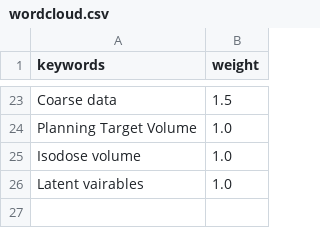
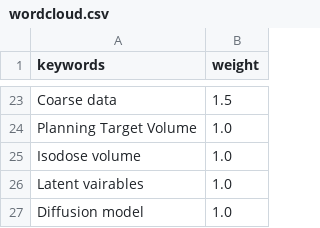
Before and after one commit to jizhang02/Note, a CSV file: docs/wordcloud.csv, drawn as a sheet; only a part is shown, gaps mark what is left out.

Commit message:
Update wordcloud.csv

```diff
--- a/docs/wordcloud.csv
+++ b/docs/wordcloud.csv
@@ -26 +26,2 @@ Isodose volume, 1.0
 Latent vairables, 1.0
+Diffusion model, 1.0
```
